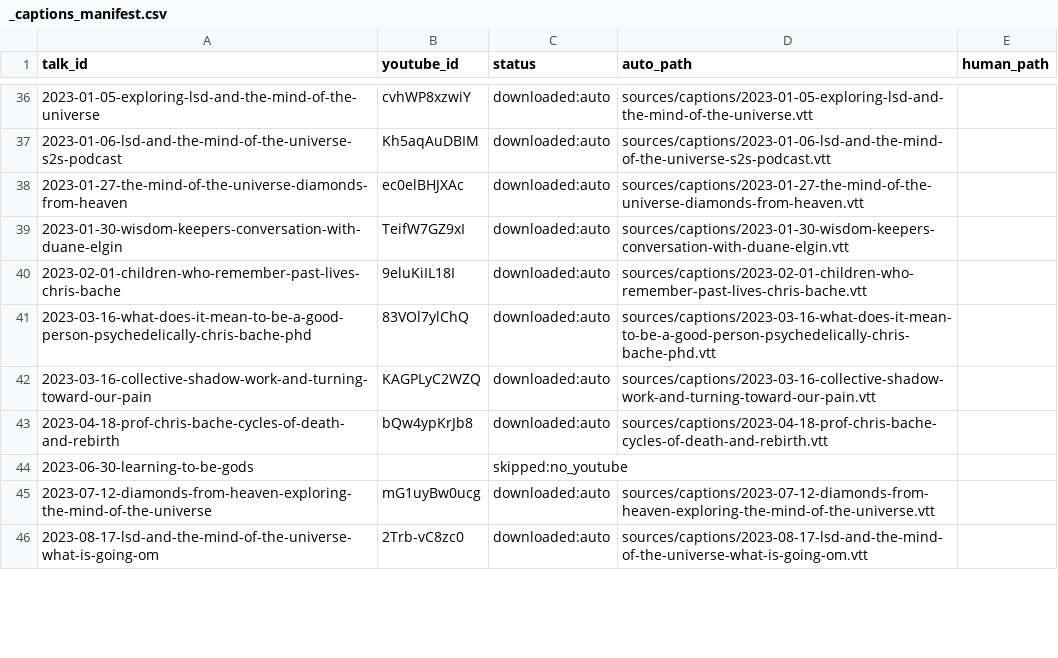
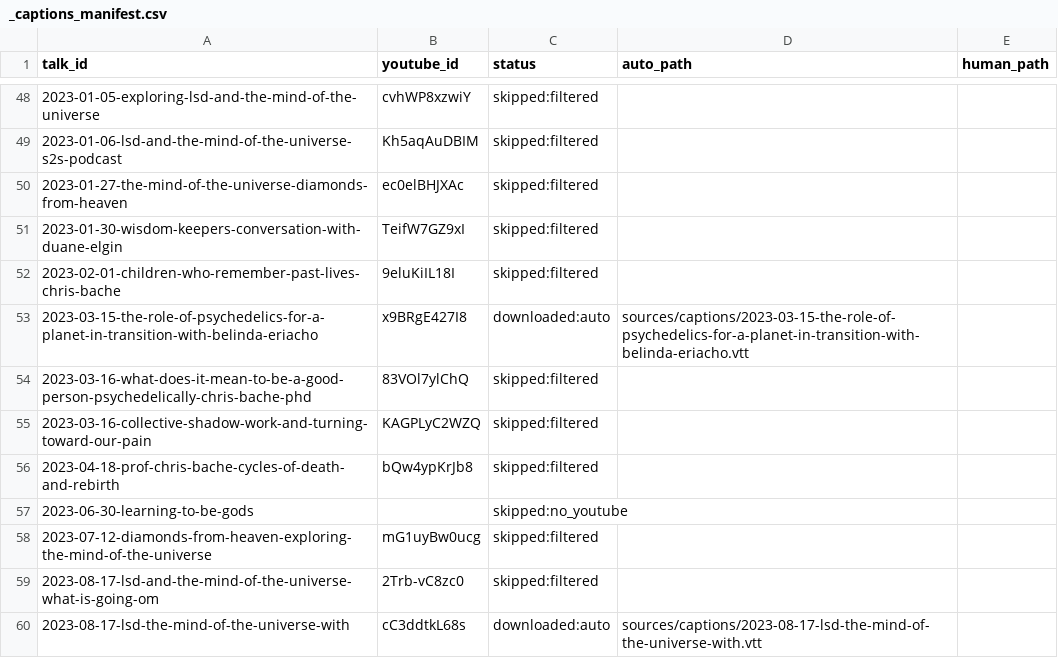
Before and after one commit to bache-archive/chris-bache-archive, a CSV file: sources/captions/_captions_manifest.csv, drawn as a sheet; only a part is shown, gaps mark what is left out; the diff covers the shown part only.

Commit message:
captions: add/update VTTs and manifest for early Unity/SkyBlue set and recent talks

```diff
--- a/sources/captions/_captions_manifest.csv
+++ b/sources/captions/_captions_manifest.csv
@@ -36,11 +48,13 @@ talk_id,youtube_id,status,auto_path,human_path
-2023-01-05-exploring-lsd-and-the-mind-of-the-universe,cvhWP8xzwiY,downloaded:auto,sources/captions/2023-01-05-exploring-lsd-and-the-mind-of-the-universe.vtt,
-2023-01-06-lsd-and-the-mind-of-the-universe-s2s-podcast,Kh5aqAuDBIM,downloaded:auto,sources/captions/2023-01-06-lsd-and-the-mind-of-the-universe-s2s-podcast.vtt,
-2023-01-27-the-mind-of-the-universe-diamonds-from-heaven,ec0elBHJXAc,downloaded:auto,sources/captions/2023-01-27-the-mind-of-the-universe-diamonds-from-heaven.vtt,
-2023-01-30-wisdom-keepers-conversation-with-duane-elgin,TeifW7GZ9xI,downloaded:auto,sources/captions/2023-01-30-wisdom-keepers-conversation-with-duane-elgin.vtt,
-2023-02-01-children-who-remember-past-lives-chris-bache,9eluKiIL18I,downloaded:auto,sources/captions/2023-02-01-children-who-remember-past-lives-chris-bache.vtt,
-2023-03-16-what-does-it-mean-to-be-a-good-person-psychedelically-chris-bache-phd,83VOl7ylChQ,downloaded:auto,sources/captions/2023-03-16-what-does-it-mean-to-be-a-good-person-psychedelically-chris-bache-phd.vtt,
-2023-03-16-collective-shadow-work-and-turning-toward-our-pain,KAGPLyC2WZQ,downloaded:auto,sources/captions/2023-03-16-collective-shadow-work-and-turning-toward-our-pain.vtt,
-2023-04-18-prof-chris-bache-cycles-of-death-and-rebirth,bQw4ypKrJb8,downloaded:auto,sources/captions/2023-04-18-prof-chris-bache-cycles-of-death-and-rebirth.vtt,
+2023-01-05-exploring-lsd-and-the-mind-of-the-universe,cvhWP8xzwiY,skipped:filtered,,
+2023-01-06-lsd-and-the-mind-of-the-universe-s2s-podcast,Kh5aqAuDBIM,skipped:filtered,,
+2023-01-27-the-mind-of-the-universe-diamonds-from-heaven,ec0elBHJXAc,skipped:filtered,,
+2023-01-30-wisdom-keepers-conversation-with-duane-elgin,TeifW7GZ9xI,skipped:filtered,,
+2023-02-01-children-who-remember-past-lives-chris-bache,9eluKiIL18I,skipped:filtered,,
+2023-03-15-the-role-of-psychedelics-for-a-planet-in-transition-with-belinda-eriacho,x9BRgE427I8,downloaded:auto,sources/captions/2023-03-15-the-role-of-psychedelics-for-a-planet-in-transition-with-belinda-eriacho.vtt,
+2023-03-16-what-does-it-mean-to-be-a-good-person-psychedelically-chris-bache-phd,83VOl7ylChQ,skipped:filtered,,
+2023-03-16-collective-shadow-work-and-turning-toward-our-pain,KAGPLyC2WZQ,skipped:filtered,,
+2023-04-18-prof-chris-bache-cycles-of-death-and-rebirth,bQw4ypKrJb8,skipped:filtered,,
 2023-06-30-learning-to-be-gods,,skipped:no_youtube,,
-2023-07-12-diamonds-from-heaven-exploring-the-mind-of-the-universe,mG1uyBw0ucg,downloaded:auto,sources/captions/2023-07-12-diamonds-from-heaven-exploring-the-mind-of-the-universe.vtt,
-2023-08-17-lsd-and-the-mind-of-the-universe-what-is-going-om,2Trb-vC8zc0,downloaded:auto,sources/captions/2023-08-17-lsd-and-the-mind-of-the-universe-what-is-going-om.vtt,
+2023-07-12-diamonds-from-heaven-exploring-the-mind-of-the-universe,mG1uyBw0ucg,skipped:filtered,,
+2023-08-17-lsd-and-the-mind-of-the-universe-what-is-going-om,2Trb-vC8zc0,skipped:filtered,,
+2023-08-17-lsd-the-mind-of-the-universe-with,cC3ddtkL68s,downloaded:auto,sources/captions/2023-08-17-lsd-the-mind-of-the-universe-with.vtt,
```
Also changed, not shown: 15 added rows, 1 removed row, 1 moved row and 104 edited cells elsewhere in this file, 24 other files.
